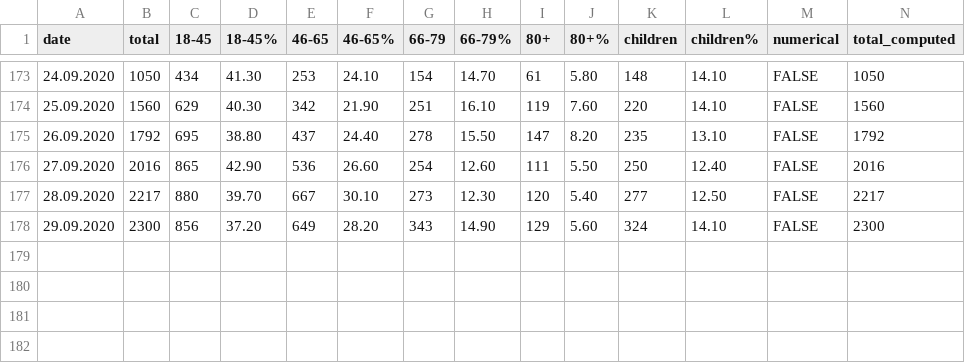
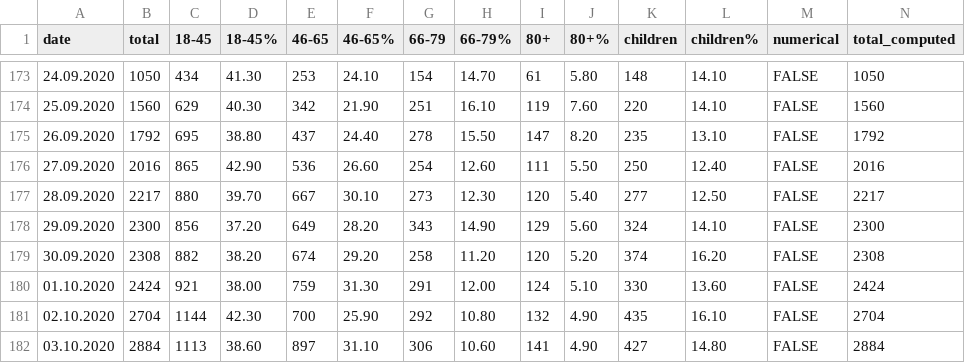
Before and after one commit to PhtRaveller/covid19-ru, a CSV file: data/moscow/age.csv, drawn as a sheet; only a part is shown, gaps mark what is left out.

```diff
--- a/data/moscow/age.csv
+++ b/data/moscow/age.csv
@@ -178 +178,5 @@ date,total,18-45,18-45%,46-65,46-65%,66-79,66-79%,80+,80+%,children,children%,nu
 29.09.2020,2300,856,37.20,649,28.20,343,14.90,129,5.60,324,14.10,FALSE,2300
+30.09.2020,2308,882,38.20,674,29.20,258,11.20,120,5.20,374,16.20,FALSE,2308
+01.10.2020,2424,921,38.00,759,31.30,291,12.00,124,5.10,330,13.60,FALSE,2424
+02.10.2020,2704,1144,42.30,700,25.90,292,10.80,132,4.90,435,16.10,FALSE,2704
+03.10.2020,2884,1113,38.60,897,31.10,306,10.60,141,4.90,427,14.80,FALSE,2884
```
Also changed, not shown: data/covid_stats.csv, data/moscow/hospitals/gkb15.csv, 6 other files.
